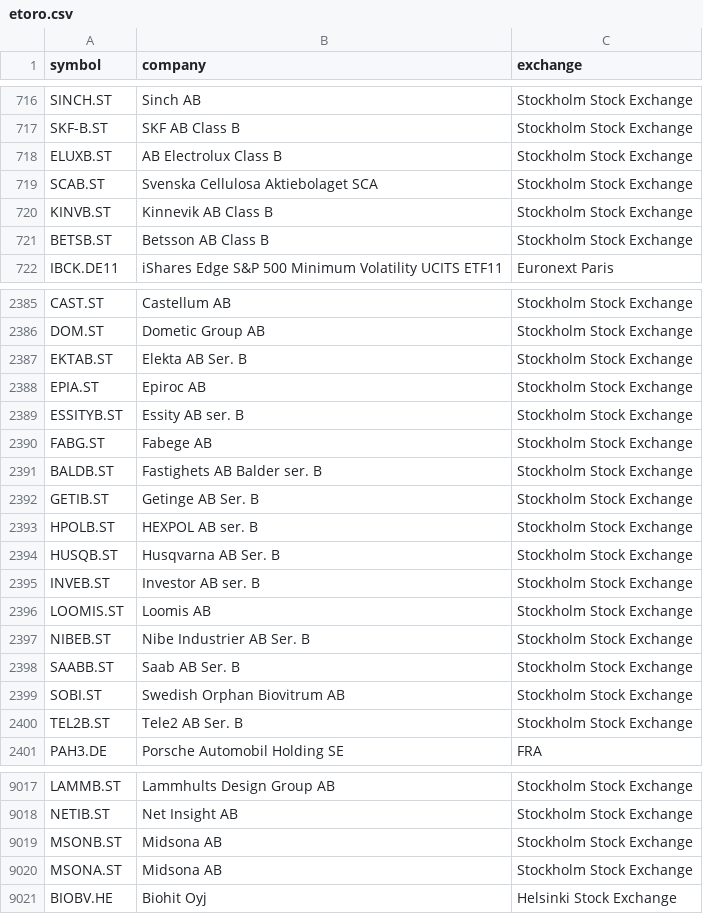
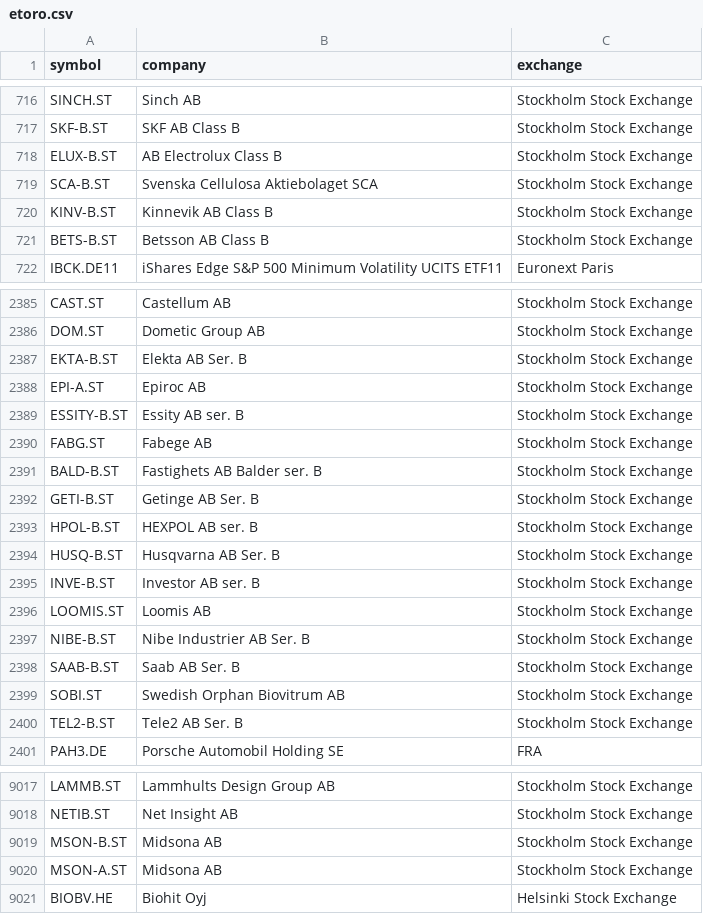
Before and after one commit to weirdapps/etorotrade, a CSV file: yahoofinance/input/etoro.csv, drawn as a sheet; only a part is shown, gaps mark what is left out; the diff covers the shown part only.

```diff
--- a/yahoofinance/input/etoro.csv
+++ b/yahoofinance/input/etoro.csv
@@ -717,6 +717,6 @@ SINCH.ST,Sinch AB,Stockholm  Stock Exchange
 SKF-B.ST,SKF AB Class B,Stockholm  Stock Exchange
-ELUXB.ST,AB Electrolux Class B,Stockholm  Stock Exchange
-SCAB.ST,  Svenska Cellulosa Aktiebolaget SCA,Stockholm  Stock Exchange
-KINVB.ST,Kinnevik AB Class B,Stockholm  Stock Exchange
-BETSB.ST,Betsson AB Class B,Stockholm  Stock Exchange
+ELUX-B.ST,AB Electrolux Class B,Stockholm  Stock Exchange
+SCA-B.ST,  Svenska Cellulosa Aktiebolaget SCA,Stockholm  Stock Exchange
+KINV-B.ST,Kinnevik AB Class B,Stockholm  Stock Exchange
+BETS-B.ST,Betsson AB Class B,Stockholm  Stock Exchange
 IBCK.DE11,iShares Edge S&P 500 Minimum Volatility UCITS ETF11,Euronext Paris
@@ -2386,16 +2386,16 @@ CAST.ST,Castellum AB,Stockholm  Stock Exchange
 DOM.ST,Dometic Group AB,Stockholm  Stock Exchange
-EKTAB.ST,Elekta AB Ser. B,Stockholm  Stock Exchange
-EPIA.ST,Epiroc AB,Stockholm  Stock Exchange
-ESSITYB.ST,Essity AB ser. B,Stockholm  Stock Exchange
+EKTA-B.ST,Elekta AB Ser. B,Stockholm  Stock Exchange
+EPI-A.ST,Epiroc AB,Stockholm  Stock Exchange
+ESSITY-B.ST,Essity AB ser. B,Stockholm  Stock Exchange
 FABG.ST,Fabege AB,Stockholm  Stock Exchange
-BALDB.ST,Fastighets AB Balder ser. B,Stockholm  Stock Exchange
-GETIB.ST,Getinge AB Ser. B,Stockholm  Stock Exchange
-HPOLB.ST,HEXPOL AB ser. B,Stockholm  Stock Exchange
-HUSQB.ST,Husqvarna AB Ser. B,Stockholm  Stock Exchange
-INVEB.ST,Investor AB ser. B,Stockholm  Stock Exchange
+BALD-B.ST,Fastighets AB Balder ser. B,Stockholm  Stock Exchange
+GETI-B.ST,Getinge AB Ser. B,Stockholm  Stock Exchange
+HPOL-B.ST,HEXPOL AB ser. B,Stockholm  Stock Exchange
+HUSQ-B.ST,Husqvarna AB Ser. B,Stockholm  Stock Exchange
+INVE-B.ST,Investor AB ser. B,Stockholm  Stock Exchange
 LOOMIS.ST,Loomis AB,Stockholm  Stock Exchange
-NIBEB.ST,Nibe Industrier AB Ser. B,Stockholm  Stock Exchange
-SAABB.ST,Saab AB Ser. B,Stockholm  Stock Exchange
+NIBE-B.ST,Nibe Industrier AB Ser. B,Stockholm  Stock Exchange
+SAAB-B.ST,Saab AB Ser. B,Stockholm  Stock Exchange
 SOBI.ST,Swedish Orphan Biovitrum AB,Stockholm  Stock Exchange
-TEL2B.ST,Tele2 AB Ser. B,Stockholm  Stock Exchange
+TEL2-B.ST,Tele2 AB Ser. B,Stockholm  Stock Exchange
 PAH3.DE,Porsche Automobil Holding SE,FRA
@@ -9018,4 +9018,4 @@ LAMMB.ST,Lammhults Design Group AB,Stockholm  Stock Exchange
 NETIB.ST,Net Insight AB,Stockholm  Stock Exchange
-MSONB.ST,Midsona AB,Stockholm  Stock Exchange
-MSONA.ST,Midsona AB,Stockholm  Stock Exchange
+MSON-B.ST,Midsona AB,Stockholm  Stock Exchange
+MSON-A.ST,Midsona AB,Stockholm  Stock Exchange
 BIOBV.HE,Biohit Oyj,Helsinki Stock Exchange
```
Also changed, not shown: 54 edited cells elsewhere in this file, 3 other files.
